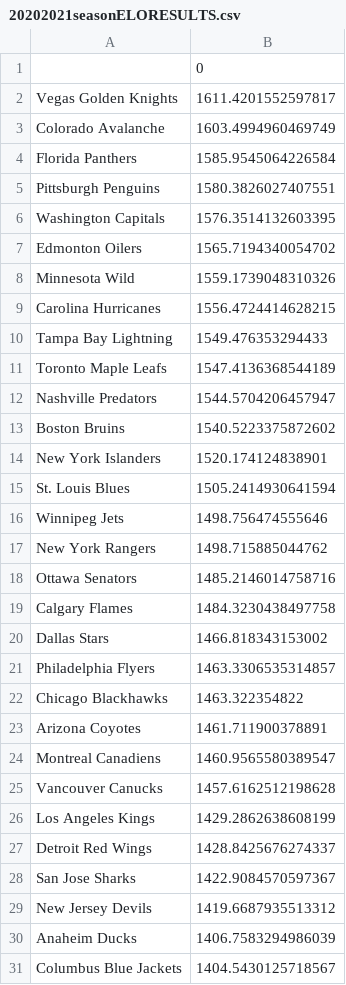
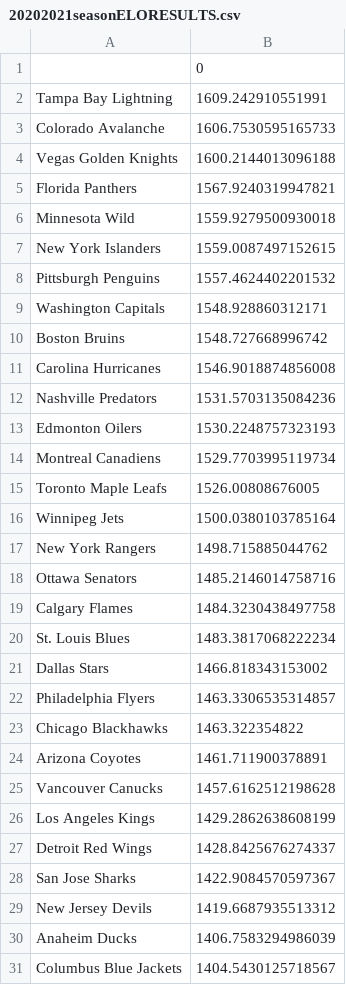
Before and after one commit to matthewmercuri/nhlelo, a CSV file: backend/old_data/20202021seasonELORESULTS.csv, drawn as a sheet; only a part is shown.

```diff
--- a/backend/old_data/20202021seasonELORESULTS.csv
+++ b/backend/old_data/20202021seasonELORESULTS.csv
@@ -1,17 +1,17 @@
 ,0
-Vegas Golden Knights,1611.4201552597817
-Colorado Avalanche,1603.4994960469749
-Florida Panthers,1585.9545064226584
-Pittsburgh Penguins,1580.3826027407551
-Washington Capitals,1576.3514132603395
-Edmonton Oilers,1565.7194340054702
-Minnesota Wild,1559.1739048310326
-Carolina Hurricanes,1556.4724414628215
-Tampa Bay Lightning,1549.476353294433
-Toronto Maple Leafs,1547.4136368544189
-Nashville Predators,1544.5704206457947
-Boston Bruins,1540.5223375872602
-New York Islanders,1520.174124838901
-St. Louis Blues,1505.2414930641594
-Winnipeg Jets,1498.756474555646
+Tampa Bay Lightning,1609.242910551991
+Colorado Avalanche,1606.7530595165733
+Vegas Golden Knights,1600.2144013096188
+Florida Panthers,1567.9240319947821
+Minnesota Wild,1559.9279500930018
+New York Islanders,1559.0087497152615
+Pittsburgh Penguins,1557.4624402201532
+Washington Capitals,1548.928860312171
+Boston Bruins,1548.727668996742
+Carolina Hurricanes,1546.9018874856008
+Nashville Predators,1531.5703135084236
+Edmonton Oilers,1530.2248757323193
+Montreal Canadiens,1529.7703995119734
+Toronto Maple Leafs,1526.00808676005
+Winnipeg Jets,1500.0380103785164
 New York Rangers,1498.715885044762
@@ -19,2 +19,3 @@ Ottawa Senators,1485.2146014758716
 Calgary Flames,1484.3230438497758
+St. Louis Blues,1483.3817068222234
 Dallas Stars,1466.818343153002
@@ -23,3 +24,2 @@ Chicago Blackhawks,1463.322354822
 Arizona Coyotes,1461.711900378891
-Montreal Canadiens,1460.9565580389547
 Vancouver Canucks,1457.6162512198628
```
Also changed, not shown: backend/old_data/20202021season.csv, 2 other files.
